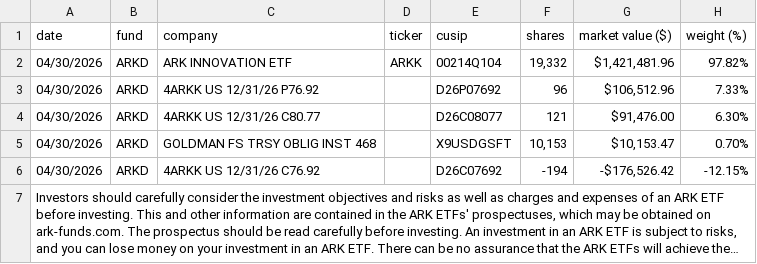
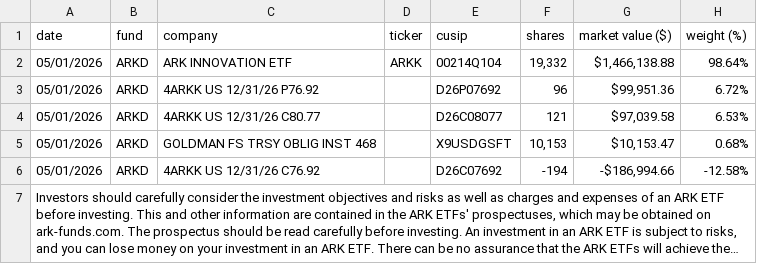
Before and after one commit to robynge/ark-earnings-routine, a CSV file: data/LATEST/holdings/ARKD.csv, drawn as a sheet; long unchanged cells end in …; the diff names each change by its address in the sheet, - before the commit and + after, or states it on an @@ line.

```diff
--- a/data/LATEST/holdings/ARKD.csv
+++ b/data/LATEST/holdings/ARKD.csv
-A2:A6 (date): 04/30/2026
+A2:A6 (date): 05/01/2026
-G2 (market value ($)): $1,421,481.96
+G2 (market value ($)): $1,466,138.88
-H2 (weight (%)): 97.82%
+H2 (weight (%)): 98.64%
-G3 (market value ($)): $106,512.96
+G3 (market value ($)): $99,951.36
-H3 (weight (%)): 7.33%
+H3 (weight (%)): 6.72%
-G4 (market value ($)): $91,476.00
+G4 (market value ($)): $97,039.58
-H4 (weight (%)): 6.30%
+H4 (weight (%)): 6.53%
-H5 (weight (%)): 0.70%
+H5 (weight (%)): 0.68%
-G6 (market value ($)): -$176,526.42
+G6 (market value ($)): -$186,994.66
-H6 (weight (%)): -12.15%
+H6 (weight (%)): -12.58%
```
Also changed, not shown: data/LATEST/holdings/ARKB.csv, data/LATEST/holdings/ARKG.csv, 8 other files.
